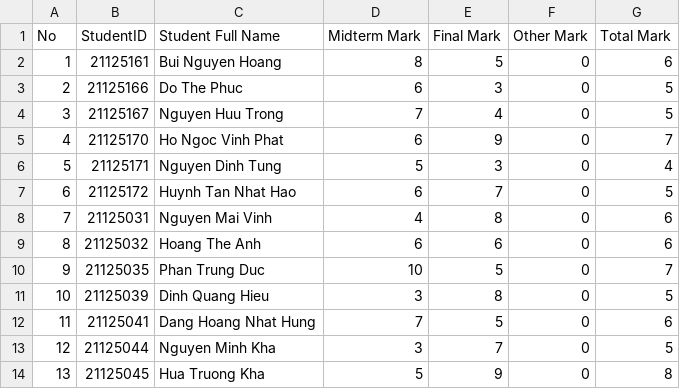
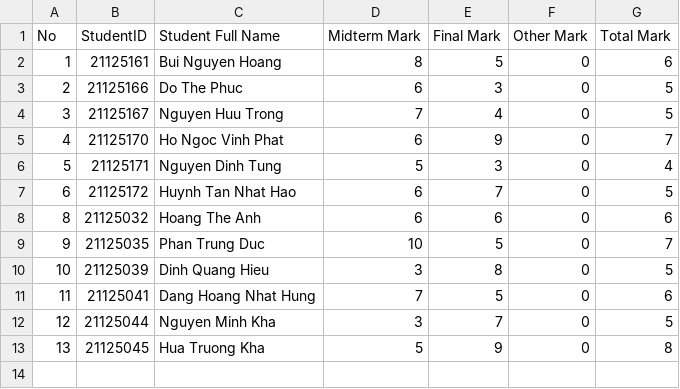
Before and after one commit to hoangteo0103/CS162-Team13-Project, a CSV file: Project1/Project1/SchoolYears/2021-2022/Semester3/Courses/Data Structure - 21.csv, drawn as a sheet; the diff names each change by its address in the sheet, - before the commit and + after, or states it on an @@ line.

```diff
--- a/Project1/Project1/SchoolYears/2021-2022/Semester3/Courses/Data Structure - 21.csv
+++ b/Project1/Project1/SchoolYears/2021-2022/Semester3/Courses/Data Structure - 21.csv
-row 8: 7 | 21125031 | Nguyen Mai Vinh | 4 | 8 | 0 | 6
```
Also changed, not shown: Project1/Project1/SchoolYears/2021-2022/Semester3/Courses/Introduction to Linear - 21.csv, Project1/Project1/SchoolYears/2021-2022/Semester3/Courses/Scientific Socialism - 21.csv, 50 other files.
